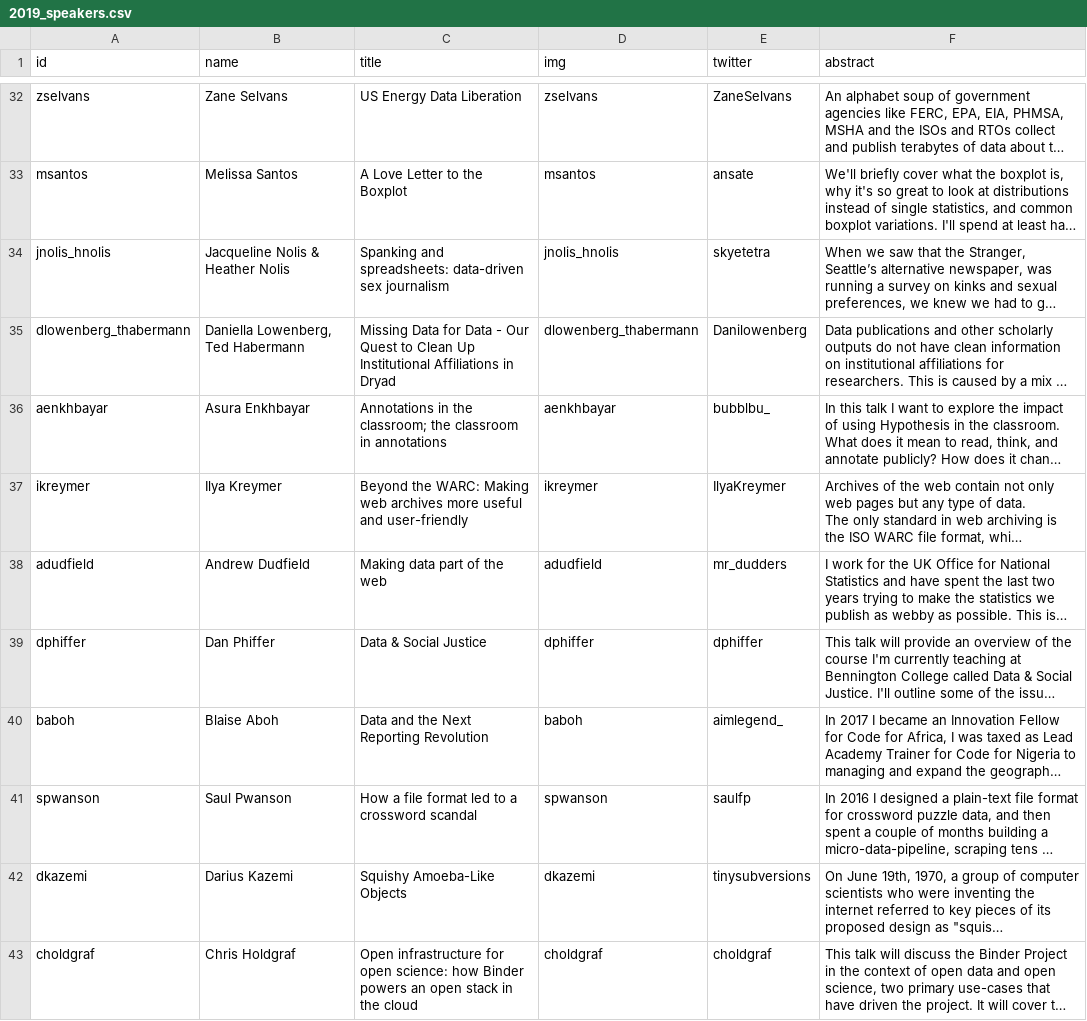
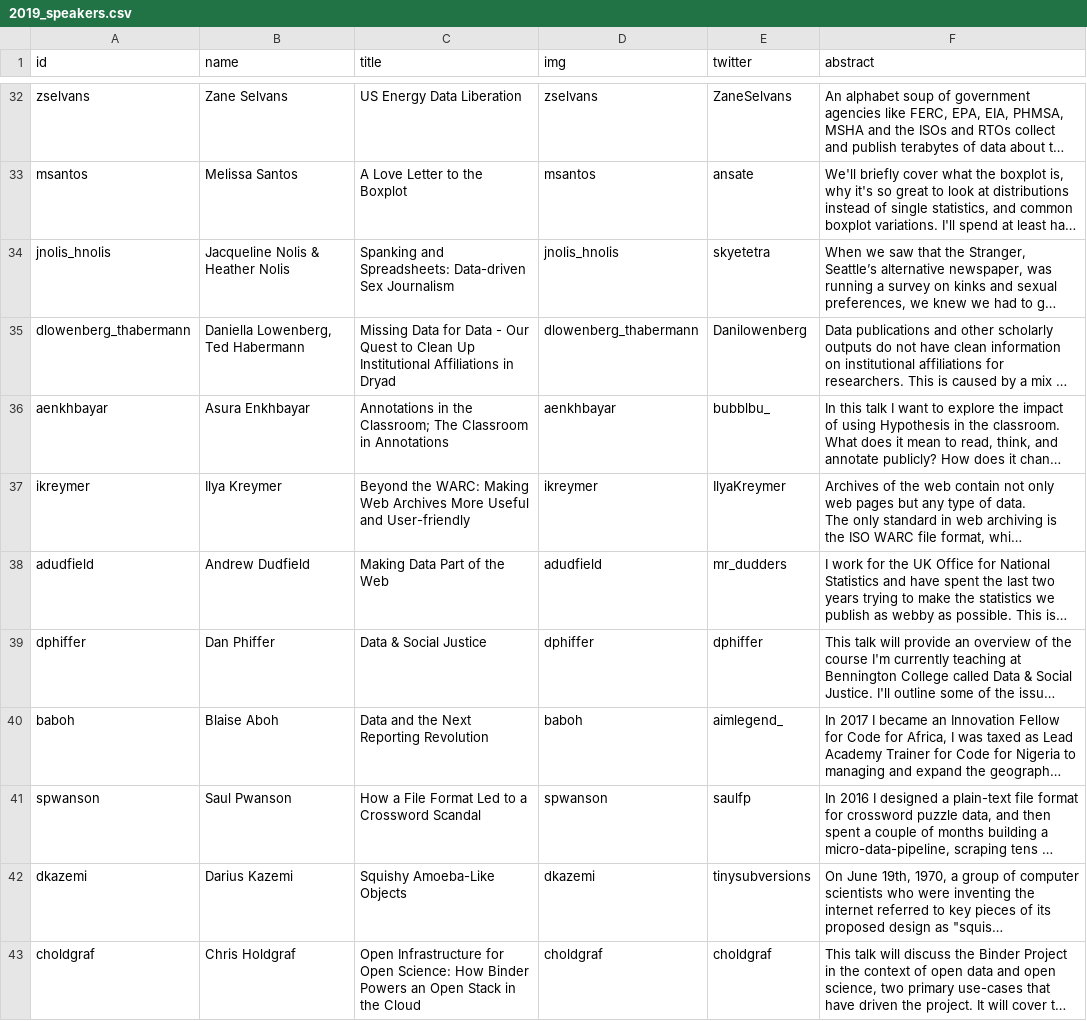
Before and after one commit to csvconf/csvconf.com, a CSV file: _data/2019_speakers.csv, drawn as a sheet; only a part is shown, gaps mark what is left out; long unchanged cells end in …; the diff covers the shown part only; the diff names each change by its address in the sheet, - before the commit and + after, or states it on an @@ line.

Commit message:
apply title case to all session titles

```diff
--- a/_data/2019_speakers.csv
+++ b/_data/2019_speakers.csv
-C34 (title): Spanking and spreadsheets: data-driven sex journalism
+C34 (title): Spanking and Spreadsheets: Data-driven Sex Journalism
-C36 (title): …in the classroom; the classroom in annotations
+C36 (title): …in the Classroom; The Classroom in Annotations
-C37 (title): …WARC: Making web archives more useful and user-friendly
+C37 (title): …WARC: Making Web Archives More Useful and User-friendly
-C38 (title): Making data part of the web
+C38 (title): Making Data Part of the Web
-C41 (title): How a file format led to a crossword scandal
+C41 (title): How a File Format Led to a Crossword Scandal
-C43 (title): Open infrastructure for open science: how Binder powers an open stack in the cloud
+C43 (title): Open Infrastructure for Open Science: How Binder Powers an Open Stack in the Cloud
```
Also changed, not shown: 16 edited cells elsewhere in this file.
